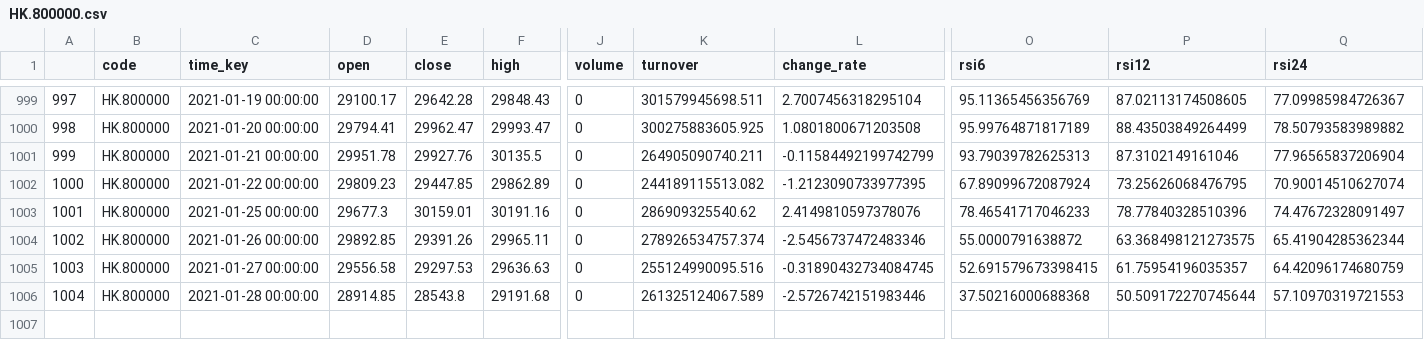
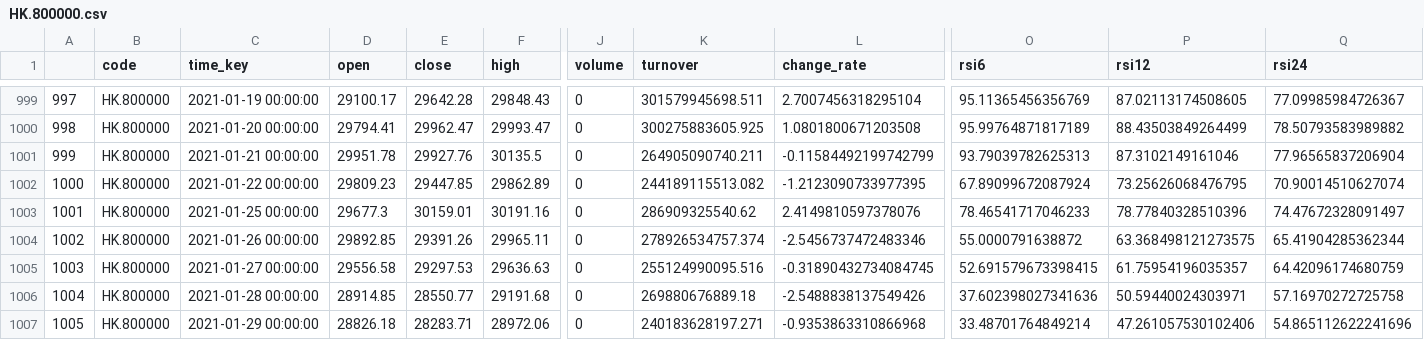
Before and after one commit to zhouyuzhy/predict_Lottery_ticket, a CSV file: stock/HK.800000.csv, drawn as a sheet; only a part is shown, gaps mark what is left out; rows hold the shown columns only; the diff names each change by its address in the sheet, - before the commit and + after, or states it on an @@ line.

Commit message:
save data

```diff
--- a/stock/HK.800000.csv
+++ b/stock/HK.800000.csv
-E1006 (close): 28543.8
+E1006 (close): 28550.77
-K1006 (turnover): 261325124067.589
+K1006 (turnover): 269880676889.18
-L1006 (change_rate): -2.5726742151983446
+L1006 (change_rate): -2.5488838137549426
-O1006 (rsi6): 37.50216000688368
+O1006 (rsi6): 37.602398027341636
-P1006 (rsi12): 50.509172270745644
+P1006 (rsi12): 50.59440024303971
-Q1006 (rsi24): 57.10970319721553
+Q1006 (rsi24): 57.16970272725758
+row 1007: 1005 | HK.800000 | 2021-01-29 00:00:00 | 28826.18 | 28283.71 | 28972.06 | 0 | 240183628197.271 | -0.9353863310866968 | 33.48701764849214 | 47.261057530102406 | 54.865112622241696
```
Also changed, not shown: stock/HK.00700.csv, stock/HK.00981.csv, 21 other files.
